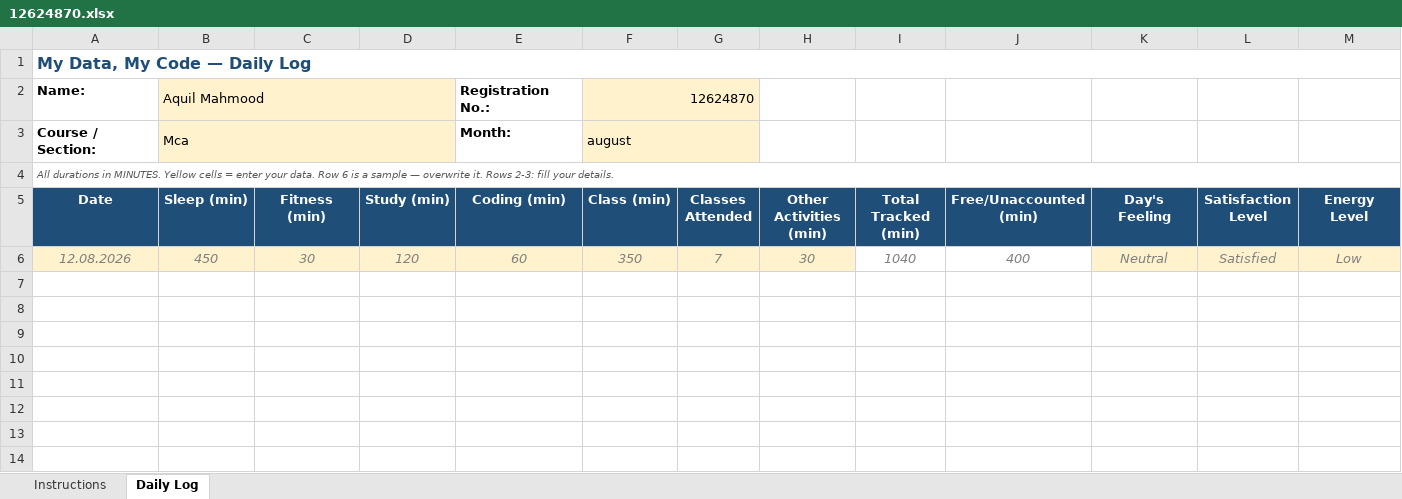
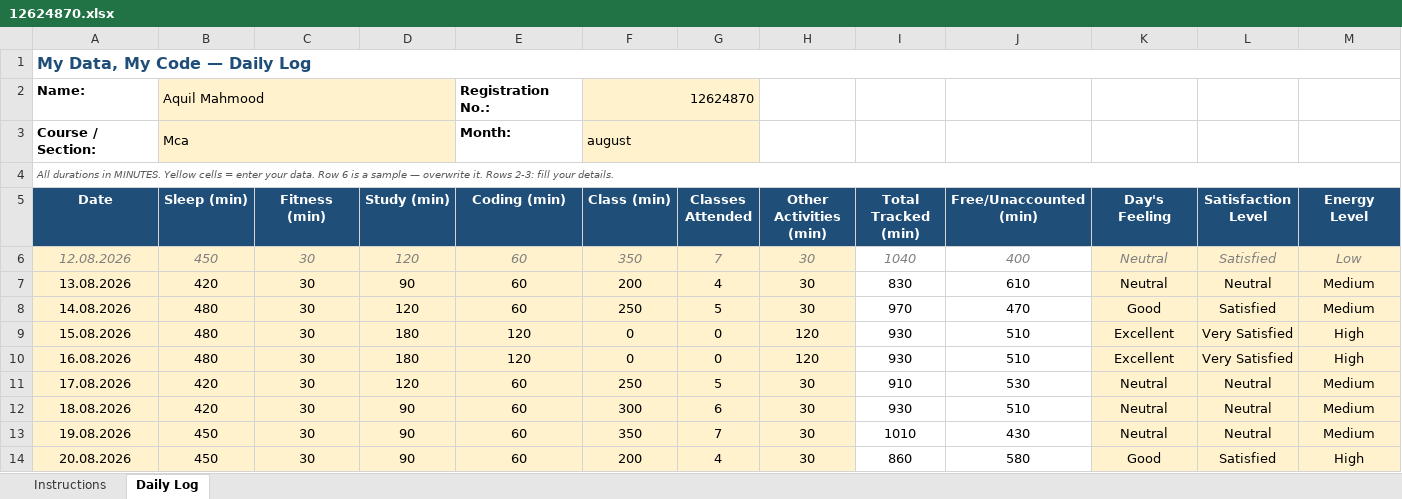
Before and after one commit to aquilmahmood/CAP776, an Excel workbook: 12624870.xlsx, sheet Daily Log, drawn as a sheet; only a part is shown; values as stored, in another font and other column widths than the file's, no borders; conditional formats not drawn; rows hold the shown columns only; the diff names each change by its address in the sheet, - before the commit and + after, or states it on an @@ line.

Commit message:
update daily activity

```diff
--- a/12624870.xlsx (sheet Daily Log)
+++ b/12624870.xlsx (sheet Daily Log)
+row 7: 13.08.2026 | 420 | 30 | 90 | 60 | 200 | 4 | 30 | 830 | 610 | Neutral | Neutral | Medium
+row 8: 14.08.2026 | 480 | 30 | 120 | 60 | 250 | 5 | 30 | 970 | 470 | Good | Satisfied | Medium
+row 9: 15.08.2026 | 480 | 30 | 180 | 120 | 0 | 0 | 120 | 930 | 510 | Excellent | Very Satisfied | High
+row 10: 16.08.2026 | 480 | 30 | 180 | 120 | 0 | 0 | 120 | 930 | 510 | Excellent | Very Satisfied | High
+row 11: 17.08.2026 | 420 | 30 | 120 | 60 | 250 | 5 | 30 | 910 | 530 | Neutral | Neutral | Medium
+row 12: 18.08.2026 | 420 | 30 | 90 | 60 | 300 | 6 | 30 | 930 | 510 | Neutral | Neutral | Medium
+row 13: 19.08.2026 | 450 | 30 | 90 | 60 | 350 | 7 | 30 | 1010 | 430 | Neutral | Neutral | Medium
+row 14: 20.08.2026 | 450 | 30 | 90 | 60 | 200 | 4 | 30 | 860 | 580 | Good | Satisfied | High
```
